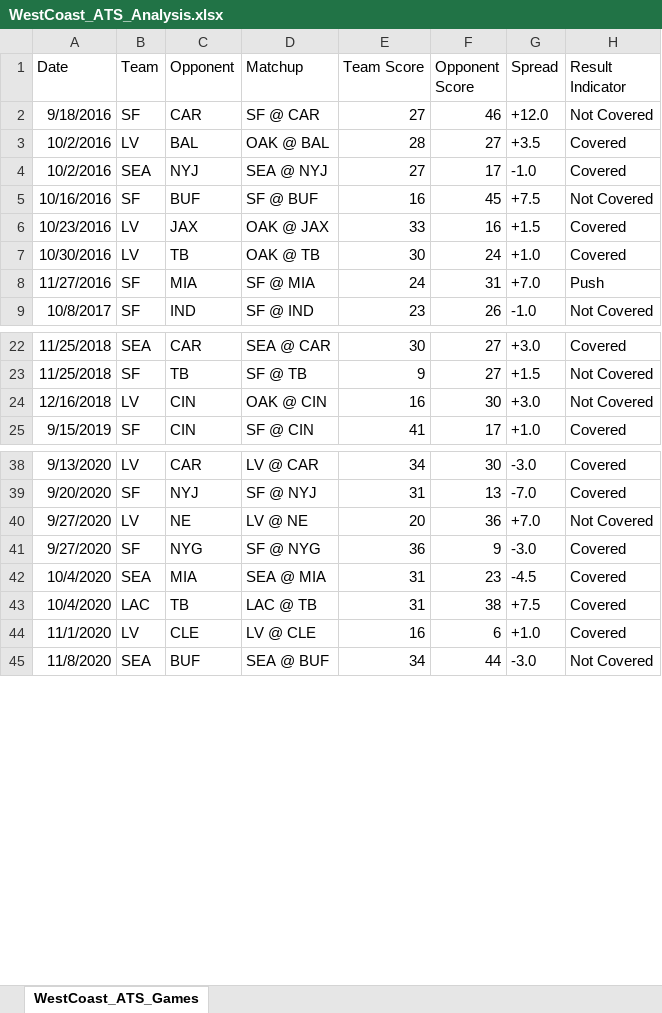
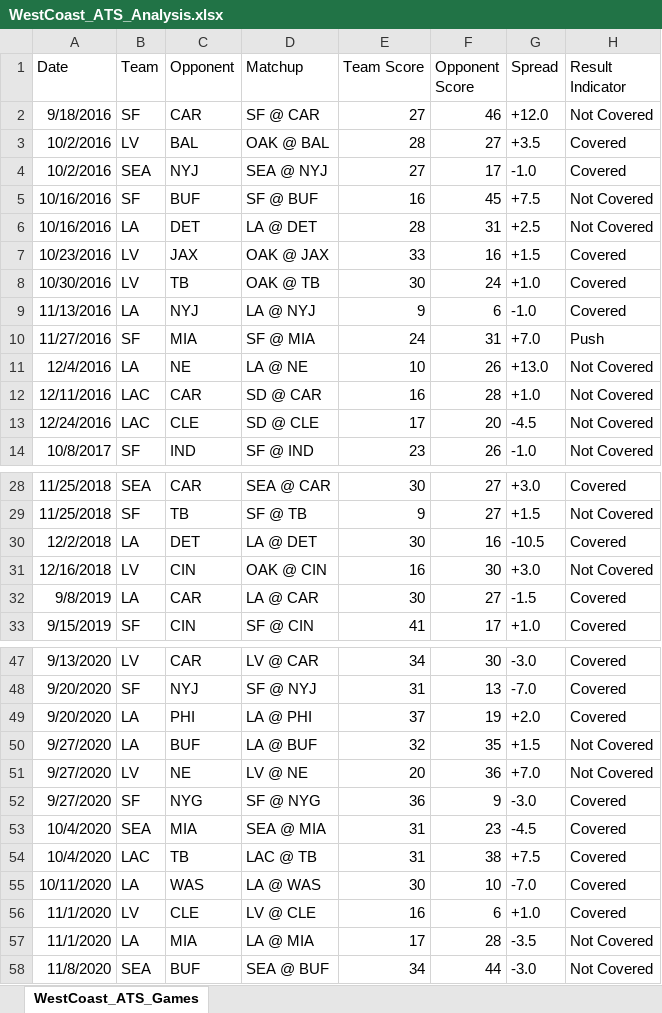
Before and after one commit to trashduty/trash-schedule, an Excel workbook: NFL_Odds/Data/WestCoast_ATS_Analysis.xlsx, sheet WestCoast_ATS_Games, drawn as a sheet; only a part is shown, gaps mark what is left out; values as stored, in another font and other column widths than the file's, no borders; the diff covers the shown part only; the diff names each change by its address in the sheet, - before the commit and + after, or states it on an @@ line.

```diff
--- a/NFL_Odds/Data/WestCoast_ATS_Analysis.xlsx (sheet WestCoast_ATS_Games)
+++ b/NFL_Odds/Data/WestCoast_ATS_Analysis.xlsx (sheet WestCoast_ATS_Games)
+row 6: 10/16/2016 | LA | DET | LA @ DET | 28 | 31 | +2.5 | Not Covered
+row 9: 11/13/2016 | LA | NYJ | LA @ NYJ | 9 | 6 | -1.0 | Covered
+row 11: 12/4/2016 | LA | NE | LA @ NE | 10 | 26 | +13.0 | Not Covered
+row 12: 12/11/2016 | LAC | CAR | SD @ CAR | 16 | 28 | +1.0 | Not Covered
+row 13: 12/24/2016 | LAC | CLE | SD @ CLE | 17 | 20 | -4.5 | Not Covered
+row 30: 12/2/2018 | LA | DET | LA @ DET | 30 | 16 | -10.5 | Covered
+row 32: 9/8/2019 | LA | CAR | LA @ CAR | 30 | 27 | -1.5 | Covered
+row 49: 9/20/2020 | LA | PHI | LA @ PHI | 37 | 19 | +2.0 | Covered
+row 50: 9/27/2020 | LA | BUF | LA @ BUF | 32 | 35 | +1.5 | Not Covered
+row 55: 10/11/2020 | LA | WAS | LA @ WAS | 30 | 10 | -7.0 | Covered
+row 57: 11/1/2020 | LA | MIA | LA @ MIA | 17 | 28 | -3.5 | Not Covered
```
Also changed, not shown: 13 added rows elsewhere in this sheet, 3 other files.
